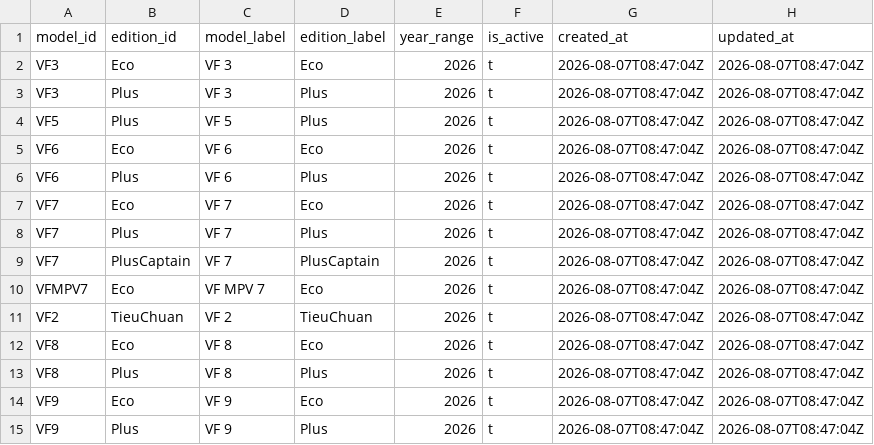
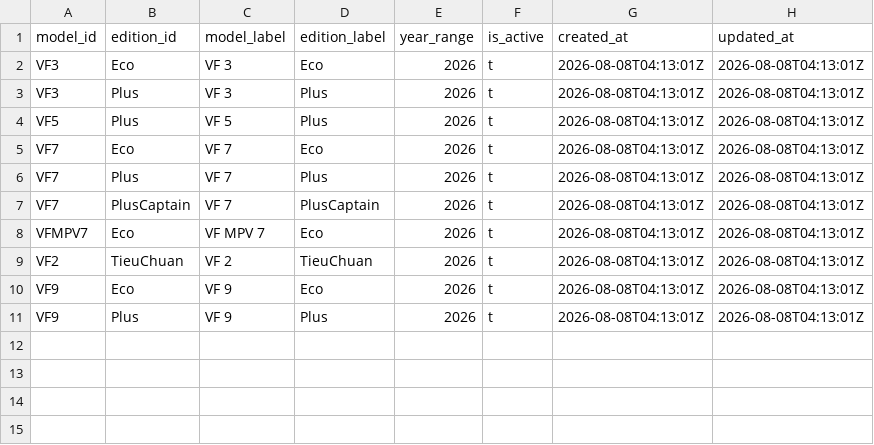
Before and after one commit to giangkh1908/Vinfast-RAG, a CSV file: data/clean/v1/postgres/edition.csv, drawn as a sheet.

```diff
--- a/data/clean/v1/postgres/edition.csv
+++ b/data/clean/v1/postgres/edition.csv
@@ -1,15 +1,11 @@
 model_id|edition_id|model_label|edition_label|year_range|is_active|created_at|updated_at
-VF3|Eco|VF 3|Eco|2026|t|2026-08-07T08:47:04Z|2026-08-07T08:47:04Z
-VF3|Plus|VF 3|Plus|2026|t|2026-08-07T08:47:04Z|2026-08-07T08:47:04Z
-VF5|Plus|VF 5|Plus|2026|t|2026-08-07T08:47:04Z|2026-08-07T08:47:04Z
-VF6|Eco|VF 6|Eco|2026|t|2026-08-07T08:47:04Z|2026-08-07T08:47:04Z
-VF6|Plus|VF 6|Plus|2026|t|2026-08-07T08:47:04Z|2026-08-07T08:47:04Z
-VF7|Eco|VF 7|Eco|2026|t|2026-08-07T08:47:04Z|2026-08-07T08:47:04Z
-VF7|Plus|VF 7|Plus|2026|t|2026-08-07T08:47:04Z|2026-08-07T08:47:04Z
-VF7|PlusCaptain|VF 7|PlusCaptain|2026|t|2026-08-07T08:47:04Z|2026-08-07T08:47:04Z
-VFMPV7|Eco|VF MPV 7|Eco|2026|t|2026-08-07T08:47:04Z|2026-08-07T08:47:04Z
-VF2|TieuChuan|VF 2|TieuChuan|2026|t|2026-08-07T08:47:04Z|2026-08-07T08:47:04Z
-VF8|Eco|VF 8|Eco|2026|t|2026-08-07T08:47:04Z|2026-08-07T08:47:04Z
-VF8|Plus|VF 8|Plus|2026|t|2026-08-07T08:47:04Z|2026-08-07T08:47:04Z
-VF9|Eco|VF 9|Eco|2026|t|2026-08-07T08:47:04Z|2026-08-07T08:47:04Z
-VF9|Plus|VF 9|Plus|2026|t|2026-08-07T08:47:04Z|2026-08-07T08:47:04Z
+VF3|Eco|VF 3|Eco|2026|t|2026-08-08T04:13:01Z|2026-08-08T04:13:01Z
+VF3|Plus|VF 3|Plus|2026|t|2026-08-08T04:13:01Z|2026-08-08T04:13:01Z
+VF5|Plus|VF 5|Plus|2026|t|2026-08-08T04:13:01Z|2026-08-08T04:13:01Z
+VF7|Eco|VF 7|Eco|2026|t|2026-08-08T04:13:01Z|2026-08-08T04:13:01Z
+VF7|Plus|VF 7|Plus|2026|t|2026-08-08T04:13:01Z|2026-08-08T04:13:01Z
+VF7|PlusCaptain|VF 7|PlusCaptain|2026|t|2026-08-08T04:13:01Z|2026-08-08T04:13:01Z
+VFMPV7|Eco|VF MPV 7|Eco|2026|t|2026-08-08T04:13:01Z|2026-08-08T04:13:01Z
+VF2|TieuChuan|VF 2|TieuChuan|2026|t|2026-08-08T04:13:01Z|2026-08-08T04:13:01Z
+VF9|Eco|VF 9|Eco|2026|t|2026-08-08T04:13:01Z|2026-08-08T04:13:01Z
+VF9|Plus|VF 9|Plus|2026|t|2026-08-08T04:13:01Z|2026-08-08T04:13:01Z
```
Also changed, not shown: data/clean/v1/postgres/price_list.csv, data/clean/v1/postgres/specs.csv, 35 other files.
